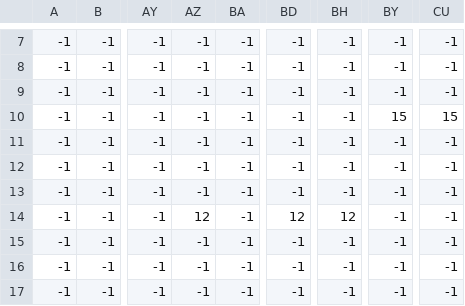
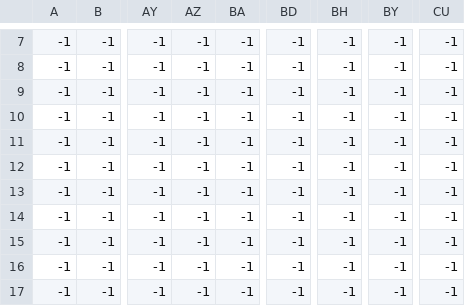
Before and after one commit to Pusty/LowRezJam2016, a CSV file: resources/world2/tilemap_world2_Background.csv, drawn as a sheet; only a part is shown, gaps mark what is left out; the diff names each change by its address in the sheet, - before the commit and + after, or states it on an @@ line.

```diff
--- a/resources/world2/tilemap_world2_Background.csv
+++ b/resources/world2/tilemap_world2_Background.csv
-BY10: 15
+BY10: -1
-CU10: 15
+CU10: -1
-AZ14: 12
+AZ14: -1
-BD14: 12
+BD14: -1
-BH14: 12
+BH14: -1
```
Also changed, not shown: resources/world2/tilemap_world2_World.csv, resources/world3/tilemap_world3_Background.csv, 8 other files.
